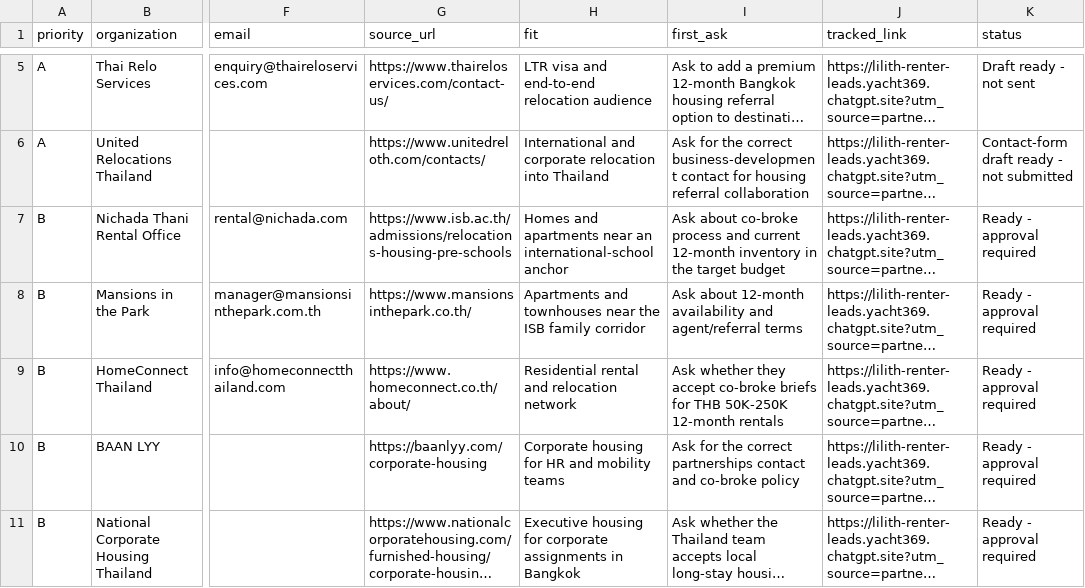
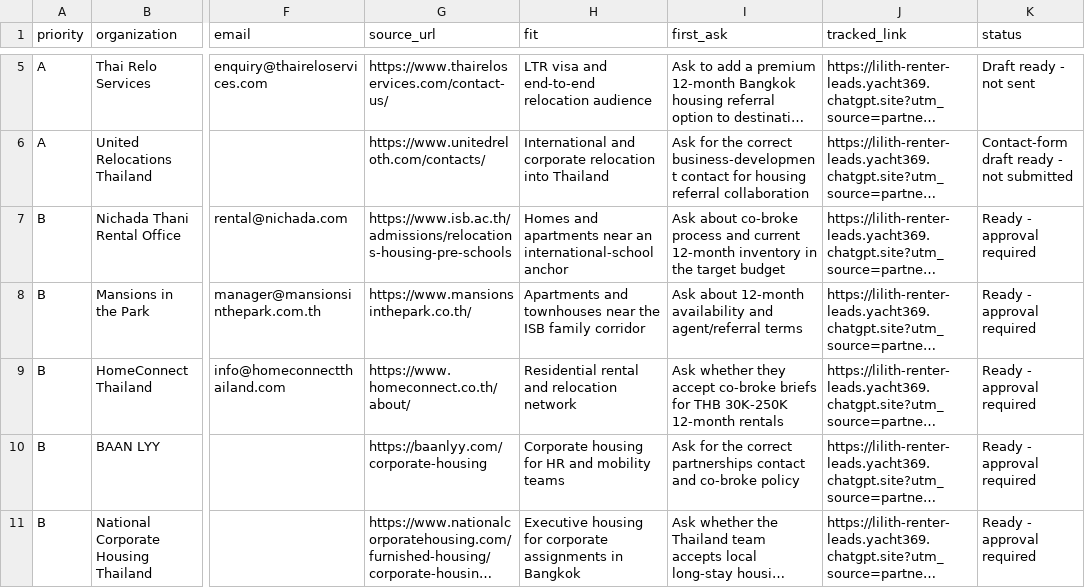
Before and after one commit to arithachboss-cmyk/lilith, a CSV file: PARTNER_PIPELINE.csv, drawn as a sheet; only a part is shown, gaps mark what is left out; long unchanged cells end in …; the diff names each change by its address in the sheet, - before the commit and + after, or states it on an @@ line.

Commit message:
Expand rental budget range to 30K

```diff
--- a/PARTNER_PIPELINE.csv
+++ b/PARTNER_PIPELINE.csv
-I9 (first_ask): …for THB 50K-250K 12-month rentals
+I9 (first_ask): …for THB 30K-250K 12-month rentals
```
Also changed, not shown: 15 other files.
